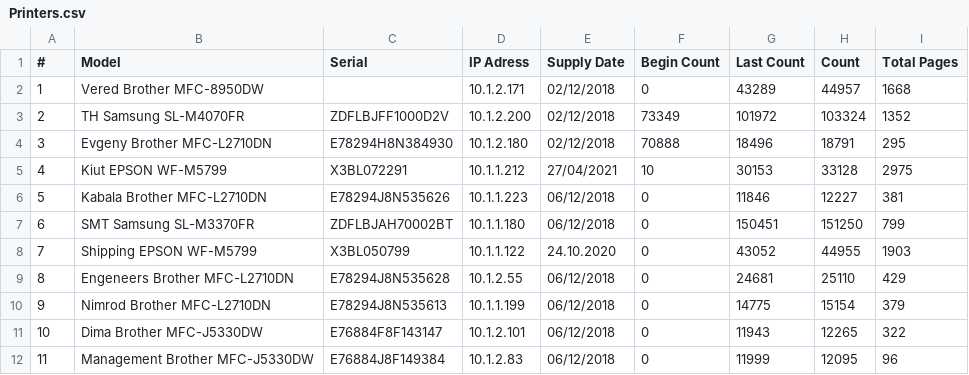
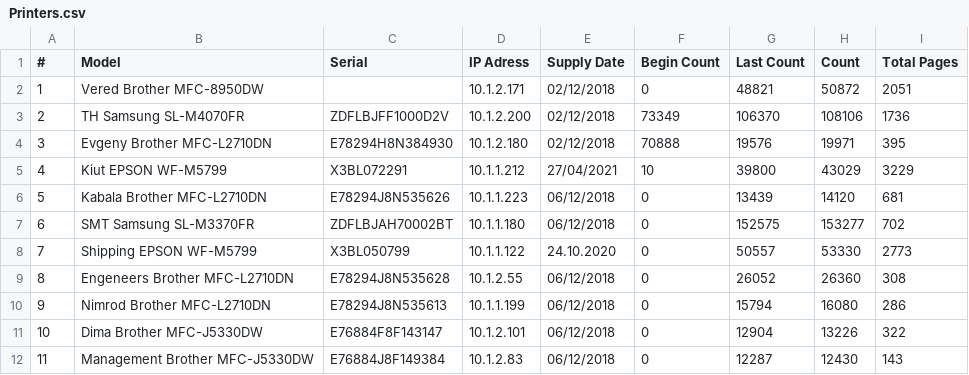
Before and after one commit to Datsent/PrinterCounter, a CSV file: Printers.csv, drawn as a sheet; only a part is shown; the diff covers the shown part only.

```diff
--- a/Printers.csv
+++ b/Printers.csv
@@ -1,12 +1,12 @@
 #,Model,Serial,IP Adress,Supply Date,Begin Count,Last Count,Count,Total Pages
-1,Vered Brother MFC-8950DW,,10.1.2.171,02/12/2018,0,43289,44957,1668
-2,TH Samsung SL-M4070FR,ZDFLBJFF1000D2V,10.1.2.200,02/12/2018,73349,101972,103324,1352
-3,Evgeny Brother MFC-L2710DN,E78294H8N384930,10.1.2.180,02/12/2018,70888,18496,18791,295
-4,Kiut EPSON WF-M5799,X3BL072291,10.1.1.212,27/04/2021,10,30153,33128,2975
-5,Kabala Brother MFC-L2710DN,E78294J8N535626,10.1.1.223,06/12/2018,0,11846,12227,381
-6,SMT Samsung SL-M3370FR,ZDFLBJAH70002BT,10.1.1.180,06/12/2018,0,150451,151250,799
-7,Shipping EPSON WF-M5799,X3BL050799,10.1.1.122,24.10.2020,0,43052,44955,1903
-8,Engeneers Brother MFC-L2710DN,E78294J8N535628,10.1.2.55,06/12/2018,0,24681,25110,429
-9,Nimrod Brother MFC-L2710DN,E78294J8N535613,10.1.1.199,06/12/2018,0,14775,15154,379
-10,Dima Brother MFC-J5330DW,E76884F8F143147,10.1.2.101,06/12/2018,0,11943,12265,322
-11,Management Brother MFC-J5330DW,E76884J8F149384,10.1.2.83,06/12/2018,0,11999,12095,96
+1,Vered Brother MFC-8950DW,,10.1.2.171,02/12/2018,0,48821,50872,2051
+2,TH Samsung SL-M4070FR,ZDFLBJFF1000D2V,10.1.2.200,02/12/2018,73349,106370,108106,1736
+3,Evgeny Brother MFC-L2710DN,E78294H8N384930,10.1.2.180,02/12/2018,70888,19576,19971,395
+4,Kiut EPSON WF-M5799,X3BL072291,10.1.1.212,27/04/2021,10,39800,43029,3229
+5,Kabala Brother MFC-L2710DN,E78294J8N535626,10.1.1.223,06/12/2018,0,13439,14120,681
+6,SMT Samsung SL-M3370FR,ZDFLBJAH70002BT,10.1.1.180,06/12/2018,0,152575,153277,702
+7,Shipping EPSON WF-M5799,X3BL050799,10.1.1.122,24.10.2020,0,50557,53330,2773
+8,Engeneers Brother MFC-L2710DN,E78294J8N535628,10.1.2.55,06/12/2018,0,26052,26360,308
+9,Nimrod Brother MFC-L2710DN,E78294J8N535613,10.1.1.199,06/12/2018,0,15794,16080,286
+10,Dima Brother MFC-J5330DW,E76884F8F143147,10.1.2.101,06/12/2018,0,12904,13226,322
+11,Management Brother MFC-J5330DW,E76884J8F149384,10.1.2.83,06/12/2018,0,12287,12430,143
```
Also changed, not shown: 14 edited cells elsewhere in this file, 3 other files.
